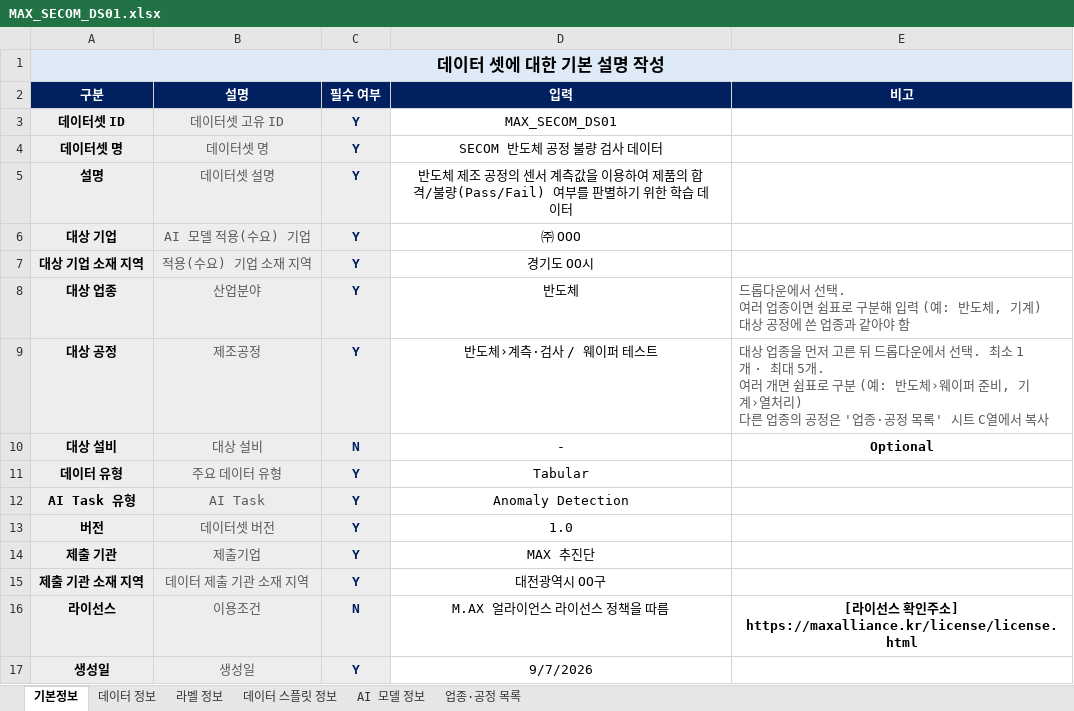
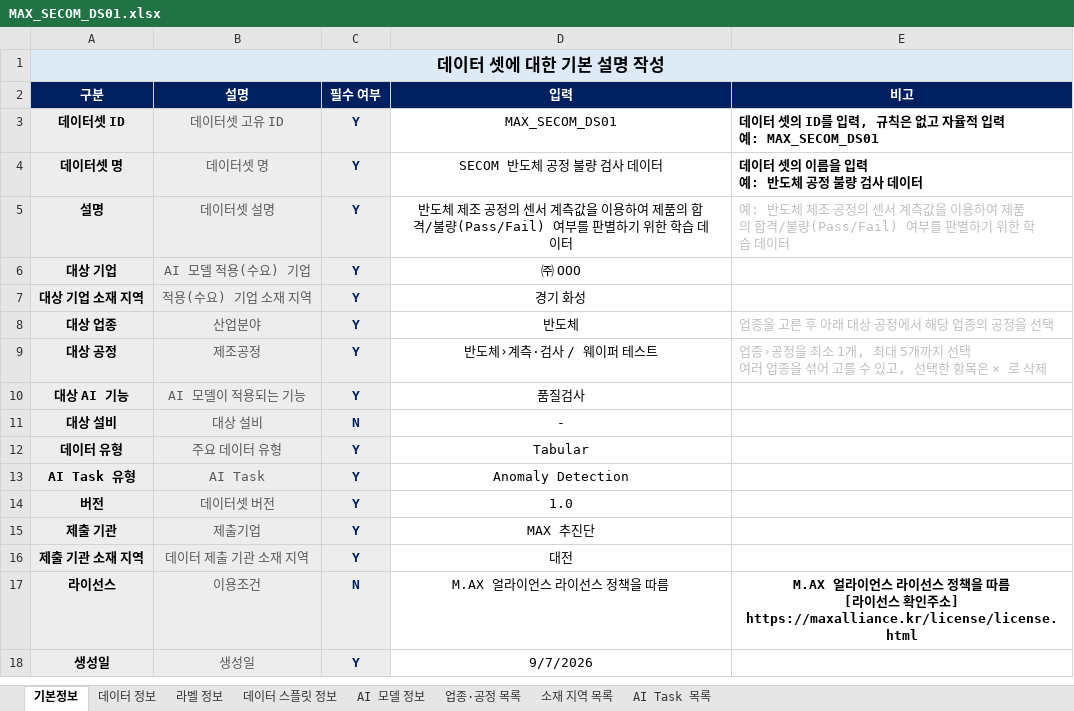
Before and after one commit to max-alliance/max-data, an Excel workbook: Metadata_Validator/samples/MAX_SECOM_DS01/MAX_SECOM_DS01.xlsx, sheet 기본정보, drawn as a sheet; values as stored, in another font and other column widths than the file's, no borders; addresses are those after the commit; ↵ is a line break in a cell; the diff names each change by its address in the sheet, - before the commit and + after, or states it on an @@ line.

```diff
--- a/Metadata_Validator/samples/MAX_SECOM_DS01/MAX_SECOM_DS01.xlsx (sheet 기본정보)
+++ b/Metadata_Validator/samples/MAX_SECOM_DS01/MAX_SECOM_DS01.xlsx (sheet 기본정보)
+sheet tab: 소재 지역 목록
+sheet tab: AI Task 목록
-E3 (비고): (empty)
+E3 (비고): 데이터 셋의 ID를 입력, 규칙은 없고 자율적 입력 ↵ 예: MAX_SECOM_DS01
-E4 (비고): (empty)
+E4 (비고): 데이터 셋의 이름을 입력 ↵ 예: 반도체 공정 불량 검사 데이터
-E5 (비고): (empty)
+E5 (비고): 예: 반도체 제조 공정의 센서 계측값을 이용하여 제품의 합격/불량(Pass/Fail) 여부를 판별하기 위한 학습 데이터
-D7 (입력): 경기도 OO시
+D7 (입력): 경기 화성
-E8 (비고): 드롭다운에서 선택. ↵ 여러 업종이면 쉼표로 구분해 입력 (예: 반도체, 기계) ↵ 대상 공정에 쓴 업종과 같아야 함
+E8 (비고): 업종을 고른 후 아래 대상 공정에서 해당 업종의 공정을 선택
-E8:E9 text colour: #595959
+E8:E9 text colour: #BFBFBF
-E9 (비고): 대상 업종을 먼저 고른 뒤 드롭다운에서 선택. 최소 1개 · 최대 5개. ↵ 여러 개면 쉼표로 구분 (예: 반도체›웨이퍼 준비, 기계›열처리) ↵ 다른 업종의 공정은 '업종·공정 목록' 시트 C열에서 복사
+E9 (비고): 업종›공정을 최소 1개, 최대 5개까지 선택 ↵ 여러 업종을 섞어 고를 수 있고, 선택한 항목은 × 로 삭제
+row 10: 대상 AI 기능 | AI 모델이 적용되는 기능 | Y | 품질검사
-E11 (비고): Optional
+E11 (비고): (empty)
-D16 (입력): 대전광역시 OO구
+D16 (입력): 대전
-E17 (비고): [라…
+E17 (비고): M.AX 얼라이언스 라이선스 정책을 따름 ↵ [라…
```
Also changed, not shown: sheet AI 모델 정보, sheet 라벨 정보, sheet 데이터 정보, sheet 데이터 스플릿 정보, Metadata_Validator/samples/MAX_TR_DS01/MAX_TR_DS01.xlsx, Metadata_Validator/template.xlsx, 1 other file.
